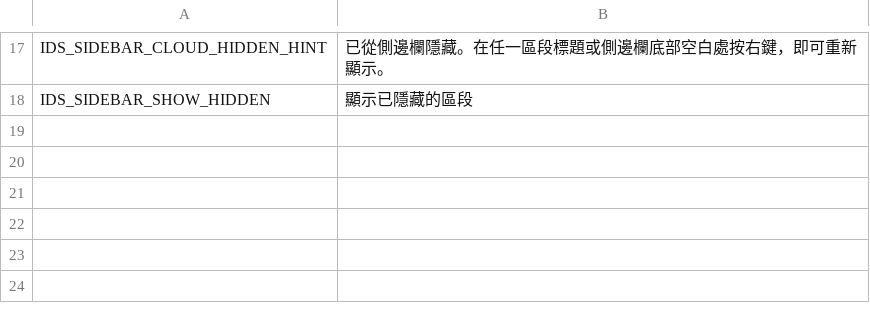
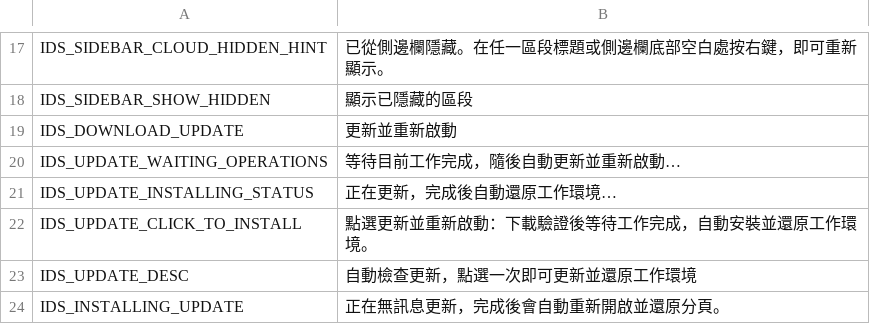
Before and after one commit to 18163623522/pulse, a TSV file: tools/zh_tw/overrides.tsv, drawn as a sheet; only a part is shown, gaps mark what is left out.

Commit message:
release: add one-click update and restart in 1.0.51
Keep verified updates pending until file operations finish, save the session before the shutdown handshake, install silently in place, and restart as the original user with a one-shot session restore override.

Validate update checking, installer verification, session persistence, shutdown with a real transfer, localization, and update UI states. Add the session and shutdown regressions to release CI.

```diff
--- a/tools/zh_tw/overrides.tsv
+++ b/tools/zh_tw/overrides.tsv
@@ -18 +18,7 @@ IDS_SIDEBAR_CLOUD_HIDDEN_HINT	已從側邊欄隱藏。在任一區段標題或
 IDS_SIDEBAR_SHOW_HIDDEN	顯示已隱藏的區段
+IDS_DOWNLOAD_UPDATE	更新並重新啟動
+IDS_UPDATE_WAITING_OPERATIONS	等待目前工作完成，隨後自動更新並重新啟動…
+IDS_UPDATE_INSTALLING_STATUS	正在更新，完成後自動還原工作環境…
+IDS_UPDATE_CLICK_TO_INSTALL	點選更新並重新啟動：下載驗證後等待工作完成，自動安裝並還原工作環境。
+IDS_UPDATE_DESC	自動檢查更新，點選一次即可更新並還原工作環境
+IDS_INSTALLING_UPDATE	正在無訊息更新，完成後會自動重新開啟並還原分頁。
```
Also changed, not shown: 33 other files.
